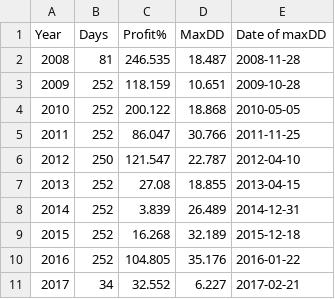
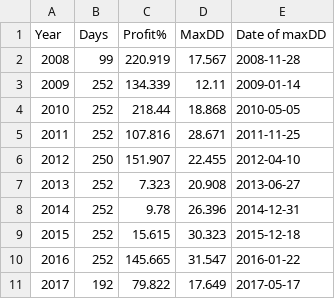
Before and after one commit to Muhhe/Ninety, a CSV file: yearlyStats.csv, drawn as a sheet.

```diff
--- a/yearlyStats.csv
+++ b/yearlyStats.csv
@@ -1,11 +1,11 @@
 Year, Days, Profit%, MaxDD, Date of maxDD
-2008,81,246.535,18.487,2008-11-28
-2009,252,118.159,10.651,2009-10-28
-2010,252,200.122,18.868,2010-05-05
-2011,252,86.047,30.766,2011-11-25
-2012,250,121.547,22.787,2012-04-10
-2013,252,27.08,18.855,2013-04-15
-2014,252,3.839,26.489,2014-12-31
-2015,252,16.268,32.189,2015-12-18
-2016,252,104.805,35.176,2016-01-22
-2017,34,32.552,6.227,2017-02-21
+2008,99,220.919,17.567,2008-11-28
+2009,252,134.339,12.11,2009-01-14
+2010,252,218.44,18.868,2010-05-05
+2011,252,107.816,28.671,2011-11-25
+2012,250,151.907,22.455,2012-04-10
+2013,252,7.323,20.908,2013-06-27
+2014,252,9.78,26.396,2014-12-31
+2015,252,15.615,30.323,2015-12-18
+2016,252,145.665,31.547,2016-01-22
+2017,192,79.822,17.649,2017-05-17
```
Also changed, not shown: backtest/VolData/VXX.csv, backtest/VolData/XIV.csv, 54 other files.
